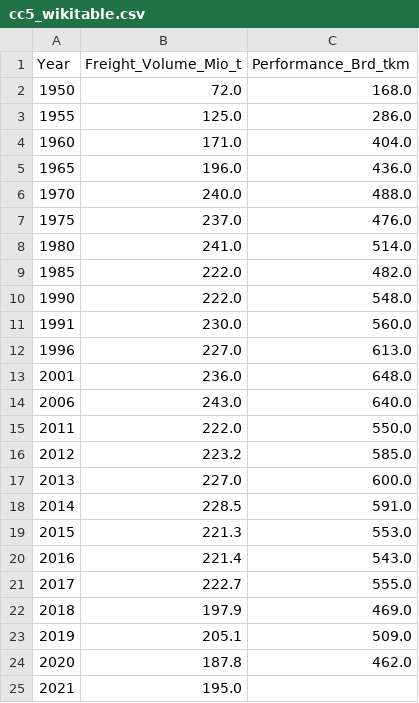
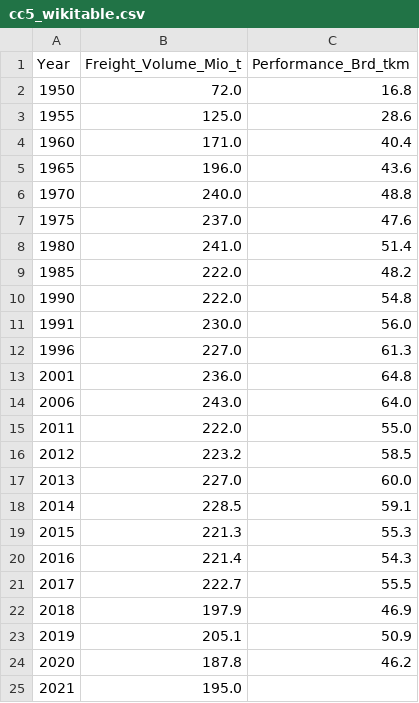
Before and after one commit to roger-schneider/roger-schneider.github.io, a CSV file: portfolio/data/clean/cc5_wikitable.csv, drawn as a sheet.

```diff
--- a/portfolio/data/clean/cc5_wikitable.csv
+++ b/portfolio/data/clean/cc5_wikitable.csv
@@ -1,25 +1,25 @@
 Year,Freight_Volume_Mio_t,Performance_Brd_tkm
-1950,72.0,168.0
-1955,125.0,286.0
-1960,171.0,404.0
-1965,196.0,436.0
-1970,240.0,488.0
-1975,237.0,476.0
-1980,241.0,514.0
-1985,222.0,482.0
-1990,222.0,548.0
-1991,230.0,560.0
-1996,227.0,613.0
-2001,236.0,648.0
-2006,243.0,640.0
-2011,222.0,550.0
-2012,223.2,585.0
-2013,227.0,600.0
-2014,228.5,591.0
-2015,221.3,553.0
-2016,221.4,543.0
-2017,222.7,555.0
-2018,197.9,469.0
-2019,205.1,509.0
-2020,187.8,462.0
+1950,72.0,16.8
+1955,125.0,28.6
+1960,171.0,40.4
+1965,196.0,43.6
+1970,240.0,48.8
+1975,237.0,47.6
+1980,241.0,51.4
+1985,222.0,48.2
+1990,222.0,54.8
+1991,230.0,56.0
+1996,227.0,61.3
+2001,236.0,64.8
+2006,243.0,64.0
+2011,222.0,55.0
+2012,223.2,58.5
+2013,227.0,60.0
+2014,228.5,59.1
+2015,221.3,55.3
+2016,221.4,54.3
+2017,222.7,55.5
+2018,197.9,46.9
+2019,205.1,50.9
+2020,187.8,46.2
 2021,195.0,
```
Also changed, not shown: 2 other files.
